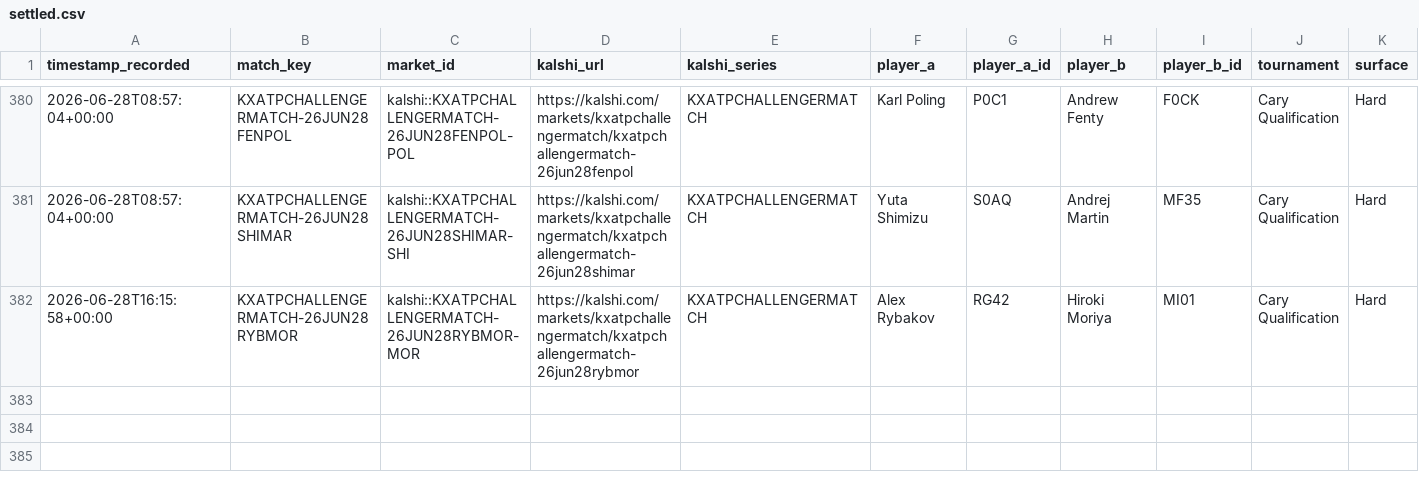
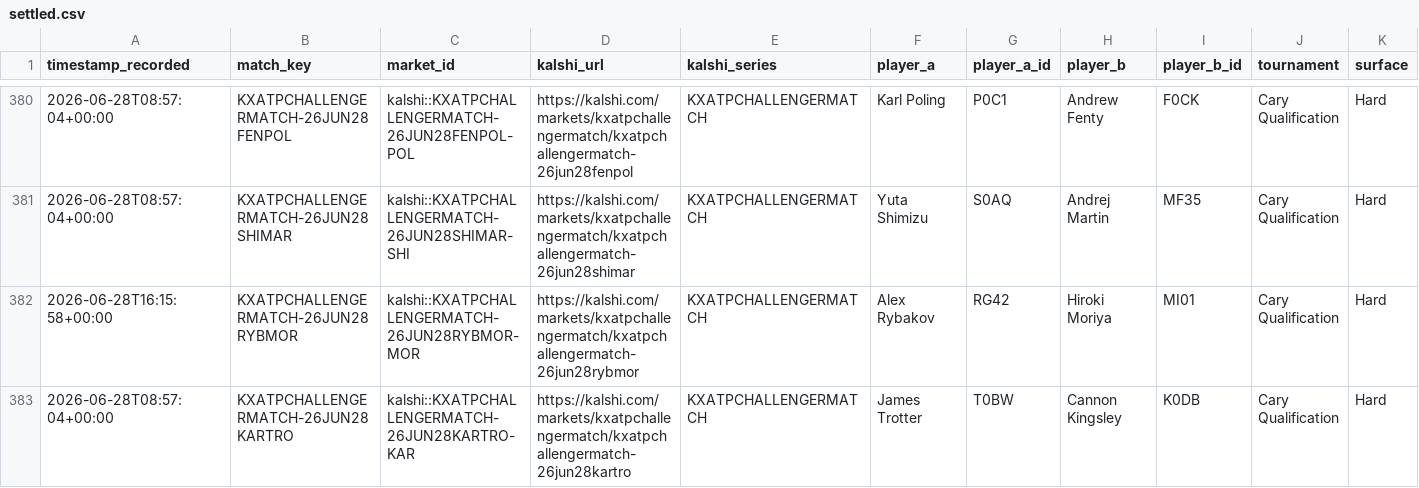
Before and after one commit to TKM6403/tennis-prediction-market, a CSV file: data/paper_trades/settled.csv, drawn as a sheet; only a part is shown, gaps mark what is left out; rows hold the shown columns only; the diff names each change by its address in the sheet, - before the commit and + after, or states it on an @@ line.

Commit message:
auto(paper-trader): 2026-06-30T09:43:19Z scan/settle

```diff
--- a/data/paper_trades/settled.csv
+++ b/data/paper_trades/settled.csv
+row 383: 2026-06-28T08:57:04+00:00 | KXATPCHALLENGERMATCH-26JUN28KARTRO | kalshi::KXATPCHALLENGERMATCH-26JUN28KARTRO-KAR | https://kalshi.com/markets/kxatpchallengermatch/kxatpchallengermatch-26jun28kartro | KXATPCHALLENGERMATCH | James Trotter | T0BW | Cannon Kingsley | K0DB | Cary Qualification | Hard
```
Also changed, not shown: 5 other files.
